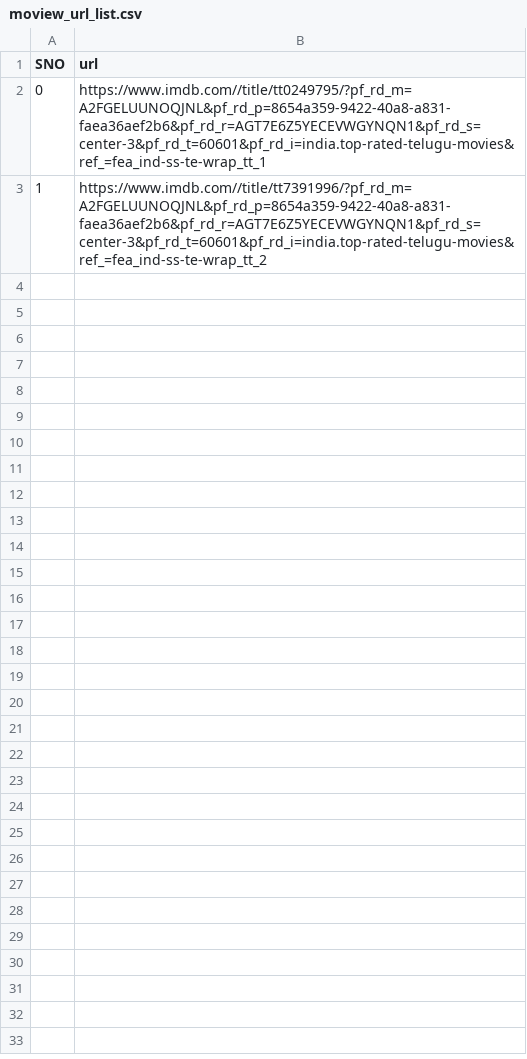
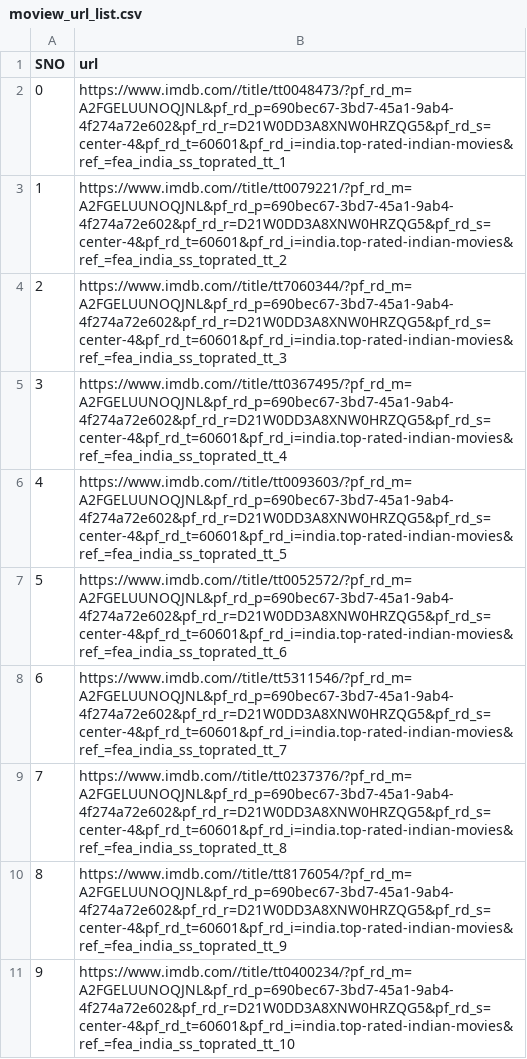
Before and after one commit to tarunnsingh/imdb-fetcher, a CSV file: movie_url_list/moview_url_list.csv, drawn as a sheet.

```diff
--- a/movie_url_list/moview_url_list.csv
+++ b/movie_url_list/moview_url_list.csv
@@ -1,3 +1,11 @@
 SNO,url
-0,https://www.imdb.com//title/tt0249795/?pf_rd_m=A2FGELUUNOQJNL&pf_rd_p=8654a359-9422-40a8-a831-faea36aef2b6&pf_rd_r=AGT7E6Z5YECEVWGYNQN1&pf_rd_s=center-3&pf_rd_t=60601&pf_rd_i=india.top-rated-telugu-movies&ref_=fea_ind-ss-te-wrap_tt_1
-1,https://www.imdb.com//title/tt7391996/?pf_rd_m=A2FGELUUNOQJNL&pf_rd_p=8654a359-9422-40a8-a831-faea36aef2b6&pf_rd_r=AGT7E6Z5YECEVWGYNQN1&pf_rd_s=center-3&pf_rd_t=60601&pf_rd_i=india.top-rated-telugu-movies&ref_=fea_ind-ss-te-wrap_tt_2
+0,https://www.imdb.com//title/tt0048473/?pf_rd_m=A2FGELUUNOQJNL&pf_rd_p=690bec67-3bd7-45a1-9ab4-4f274a72e602&pf_rd_r=D21W0DD3A8XNW0HRZQG5&pf_rd_s=center-4&pf_rd_t=60601&pf_rd_i=india.top-rated-indian-movies&ref_=fea_india_ss_toprated_tt_1
+1,https://www.imdb.com//title/tt0079221/?pf_rd_m=A2FGELUUNOQJNL&pf_rd_p=690bec67-3bd7-45a1-9ab4-4f274a72e602&pf_rd_r=D21W0DD3A8XNW0HRZQG5&pf_rd_s=center-4&pf_rd_t=60601&pf_rd_i=india.top-rated-indian-movies&ref_=fea_india_ss_toprated_tt_2
+2,https://www.imdb.com//title/tt7060344/?pf_rd_m=A2FGELUUNOQJNL&pf_rd_p=690bec67-3bd7-45a1-9ab4-4f274a72e602&pf_rd_r=D21W0DD3A8XNW0HRZQG5&pf_rd_s=center-4&pf_rd_t=60601&pf_rd_i=india.top-rated-indian-movies&ref_=fea_india_ss_toprated_tt_3
+3,https://www.imdb.com//title/tt0367495/?pf_rd_m=A2FGELUUNOQJNL&pf_rd_p=690bec67-3bd7-45a1-9ab4-4f274a72e602&pf_rd_r=D21W0DD3A8XNW0HRZQG5&pf_rd_s=center-4&pf_rd_t=60601&pf_rd_i=india.top-rated-indian-movies&ref_=fea_india_ss_toprated_tt_4
+4,https://www.imdb.com//title/tt0093603/?pf_rd_m=A2FGELUUNOQJNL&pf_rd_p=690bec67-3bd7-45a1-9ab4-4f274a72e602&pf_rd_r=D21W0DD3A8XNW0HRZQG5&pf_rd_s=center-4&pf_rd_t=60601&pf_rd_i=india.top-rated-indian-movies&ref_=fea_india_ss_toprated_tt_5
+5,https://www.imdb.com//title/tt0052572/?pf_rd_m=A2FGELUUNOQJNL&pf_rd_p=690bec67-3bd7-45a1-9ab4-4f274a72e602&pf_rd_r=D21W0DD3A8XNW0HRZQG5&pf_rd_s=center-4&pf_rd_t=60601&pf_rd_i=india.top-rated-indian-movies&ref_=fea_india_ss_toprated_tt_6
+6,https://www.imdb.com//title/tt5311546/?pf_rd_m=A2FGELUUNOQJNL&pf_rd_p=690bec67-3bd7-45a1-9ab4-4f274a72e602&pf_rd_r=D21W0DD3A8XNW0HRZQG5&pf_rd_s=center-4&pf_rd_t=60601&pf_rd_i=india.top-rated-indian-movies&ref_=fea_india_ss_toprated_tt_7
+7,https://www.imdb.com//title/tt0237376/?pf_rd_m=A2FGELUUNOQJNL&pf_rd_p=690bec67-3bd7-45a1-9ab4-4f274a72e602&pf_rd_r=D21W0DD3A8XNW0HRZQG5&pf_rd_s=center-4&pf_rd_t=60601&pf_rd_i=india.top-rated-indian-movies&ref_=fea_india_ss_toprated_tt_8
+8,https://www.imdb.com//title/tt8176054/?pf_rd_m=A2FGELUUNOQJNL&pf_rd_p=690bec67-3bd7-45a1-9ab4-4f274a72e602&pf_rd_r=D21W0DD3A8XNW0HRZQG5&pf_rd_s=center-4&pf_rd_t=60601&pf_rd_i=india.top-rated-indian-movies&ref_=fea_india_ss_toprated_tt_9
+9,https://www.imdb.com//title/tt0400234/?pf_rd_m=A2FGELUUNOQJNL&pf_rd_p=690bec67-3bd7-45a1-9ab4-4f274a72e602&pf_rd_r=D21W0DD3A8XNW0HRZQG5&pf_rd_s=center-4&pf_rd_t=60601&pf_rd_i=india.top-rated-indian-movies&ref_=fea_india_ss_toprated_tt_10
```
Also changed, not shown: movie_records/movie_records.csv, 1 other file.
